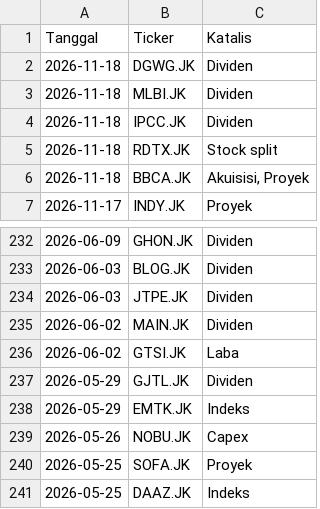
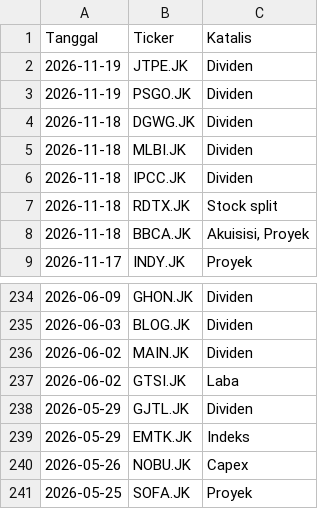
Before and after one commit to gpra19/hybrid-war-room, a CSV file: katalis_aktif.csv, drawn as a sheet; only a part is shown, gaps mark what is left out; the shorter side is filled out with more unchanged rows; removed rows and columns are numbered as before the commit, all else as after; the diff names each change by its address in the sheet, - before the commit and + after, or states it on an @@ line.

Commit message:
Update intelijen fundamental harian

```diff
--- a/katalis_aktif.csv
+++ b/katalis_aktif.csv
+row 2: 2026-11-19 | JTPE.JK | Dividen
+row 3: 2026-11-19 | PSGO.JK | Dividen
-row 234: 2026-06-03 | JTPE.JK | Dividen
```
